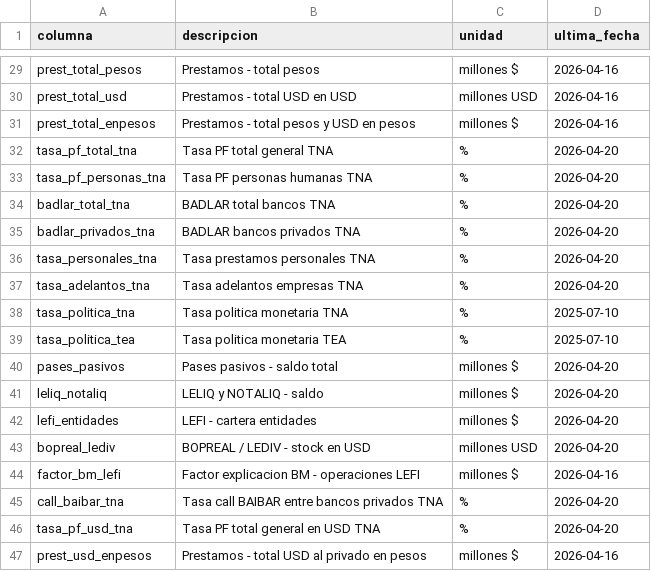
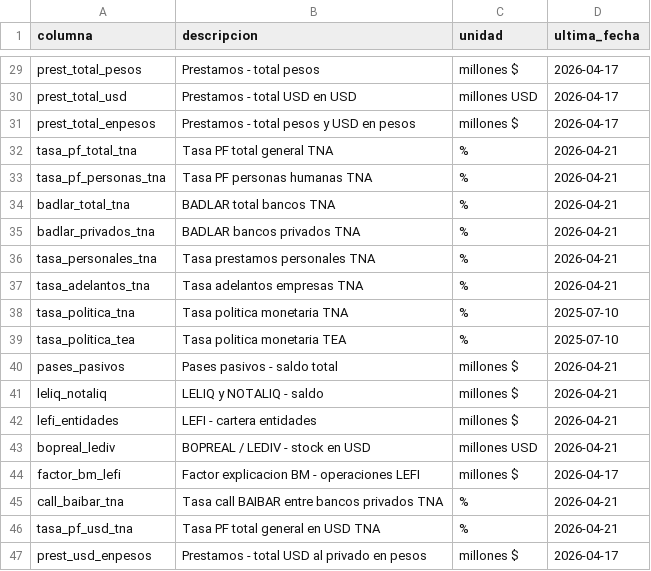
Before and after one commit to fgdata22/argentina-macro, a CSV file: data/bcra_columnas.csv, drawn as a sheet; only a part is shown, gaps mark what is left out; the diff covers the shown part only; the diff names each change by its address in the sheet, - before the commit and + after, or states it on an @@ line.

```diff
--- a/data/bcra_columnas.csv
+++ b/data/bcra_columnas.csv
-D29:D31 (ultima_fecha): 2026-04-16
+D29:D31 (ultima_fecha): 2026-04-17
-D32:D37 (ultima_fecha): 2026-04-20
+D32:D37 (ultima_fecha): 2026-04-21
-D40:D43 (ultima_fecha): 2026-04-20
+D40:D43 (ultima_fecha): 2026-04-21
-D44 (ultima_fecha): 2026-04-16
+D44 (ultima_fecha): 2026-04-17
-D45:D46 (ultima_fecha): 2026-04-20
+D45:D46 (ultima_fecha): 2026-04-21
-D47 (ultima_fecha): 2026-04-16
+D47 (ultima_fecha): 2026-04-17
```
Also changed, not shown: 27 edited cells elsewhere in this file, 2 other files.
